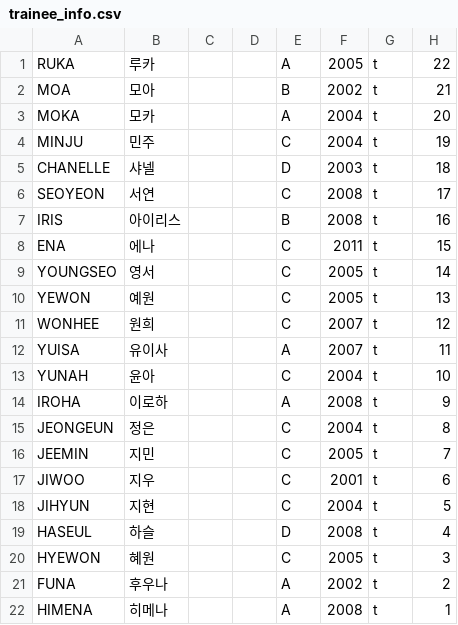
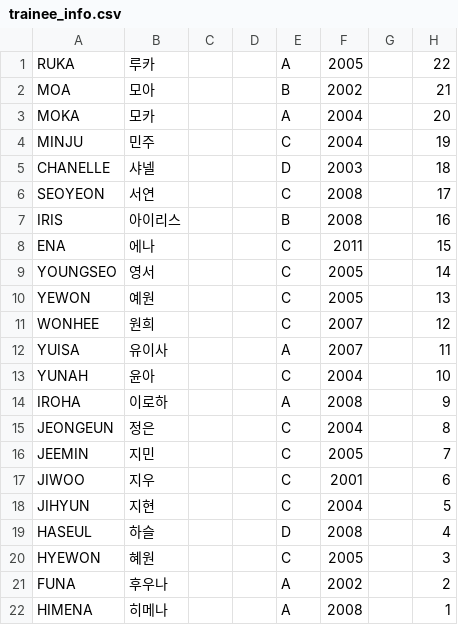
Before and after one commit to boysplanet2022/allof-r-u-next.github.io, a CSV file: trainee_info.csv, drawn as a sheet.

Commit message:
Initial commit

```diff
--- a/trainee_info.csv
+++ b/trainee_info.csv
@@ -1,22 +1,22 @@
-"RUKA","루카","","","A","2005","t","22"
-"MOA","모아","","","B","2002","t","21"
-"MOKA","모카","","","A","2004","t","20"
-"MINJU","민주","","","C","2004","t","19"
-"CHANELLE","샤넬","","","D","2003","t","18"
-"SEOYEON","서연","","","C","2008","t","17"
-"IRIS","아이리스","","","B","2008","t","16"
-"ENA","에나","","","C","2011","t","15"
-"YOUNGSEO","영서","","","C","2005","t","14"
-"YEWON","예원","","","C","2005","t","13"
-"WONHEE","원희","","","C","2007","t","12"
-"YUISA","유이사","","","A","2007","t","11"
-"YUNAH","윤아","","","C","2004","t","10"
-"IROHA","이로하","","","A","2008","t","9"
-"JEONGEUN","정은","","","C","2004","t","8"
-"JEEMIN","지민","","","C","2005","t","7"
-"JIWOO","지우","","","C","2001","t","6"
-"JIHYUN","지현","","","C","2004","t","5"
-"HASEUL","하슬","","","D","2008","t","4"
-"HYEWON","혜원","","","C","2005","t","3"
-"FUNA","후우나","","","A","2002","t","2"
-"HIMENA","히메나","","","A","2008","t","1"
+"RUKA","루카","","","A","2005","","22"
+"MOA","모아","","","B","2002","","21"
+"MOKA","모카","","","A","2004","","20"
+"MINJU","민주","","","C","2004","","19"
+"CHANELLE","샤넬","","","D","2003","","18"
+"SEOYEON","서연","","","C","2008","","17"
+"IRIS","아이리스","","","B","2008","","16"
+"ENA","에나","","","C","2011","","15"
+"YOUNGSEO","영서","","","C","2005","","14"
+"YEWON","예원","","","C","2005","","13"
+"WONHEE","원희","","","C","2007","","12"
+"YUISA","유이사","","","A","2007","","11"
+"YUNAH","윤아","","","C","2004","","10"
+"IROHA","이로하","","","A","2008","","9"
+"JEONGEUN","정은","","","C","2004","","8"
+"JEEMIN","지민","","","C","2005","","7"
+"JIWOO","지우","","","C","2001","","6"
+"JIHYUN","지현","","","C","2004","","5"
+"HASEUL","하슬","","","D","2008","","4"
+"HYEWON","혜원","","","C","2005","","3"
+"FUNA","후우나","","","A","2002","","2"
+"HIMENA","히메나","","","A","2008","","1"
```
